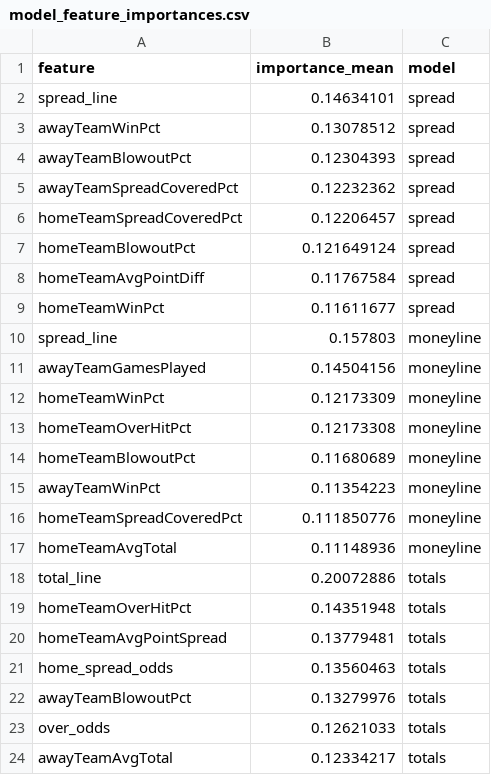
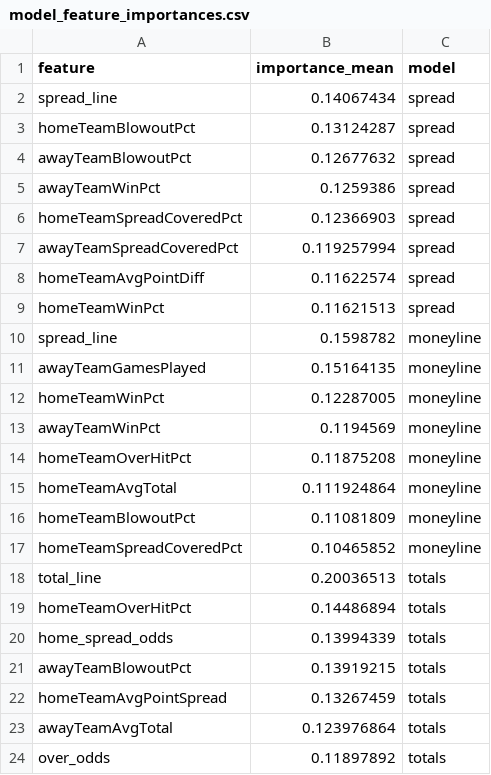
Before and after one commit to gmalbert/nfl-predictions, a CSV file: data_files/model_feature_importances.csv, drawn as a sheet.

```diff
--- a/data_files/model_feature_importances.csv
+++ b/data_files/model_feature_importances.csv
@@ -1,24 +1,24 @@
 feature,importance_mean,model
-spread_line,0.14634101,spread
-awayTeamWinPct,0.13078512,spread
-awayTeamBlowoutPct,0.12304393,spread
-awayTeamSpreadCoveredPct,0.12232362,spread
-homeTeamSpreadCoveredPct,0.12206457,spread
-homeTeamBlowoutPct,0.121649124,spread
-homeTeamAvgPointDiff,0.11767584,spread
-homeTeamWinPct,0.11611677,spread
-spread_line,0.157803,moneyline
-awayTeamGamesPlayed,0.14504156,moneyline
-homeTeamWinPct,0.12173309,moneyline
-homeTeamOverHitPct,0.12173308,moneyline
-homeTeamBlowoutPct,0.11680689,moneyline
-awayTeamWinPct,0.11354223,moneyline
-homeTeamSpreadCoveredPct,0.111850776,moneyline
-homeTeamAvgTotal,0.11148936,moneyline
-total_line,0.20072886,totals
-homeTeamOverHitPct,0.14351948,totals
-homeTeamAvgPointSpread,0.13779481,totals
-home_spread_odds,0.13560463,totals
-awayTeamBlowoutPct,0.13279976,totals
-over_odds,0.12621033,totals
-awayTeamAvgTotal,0.12334217,totals
+spread_line,0.14067434,spread
+homeTeamBlowoutPct,0.13124287,spread
+awayTeamBlowoutPct,0.12677632,spread
+awayTeamWinPct,0.1259386,spread
+homeTeamSpreadCoveredPct,0.12366903,spread
+awayTeamSpreadCoveredPct,0.119257994,spread
+homeTeamAvgPointDiff,0.11622574,spread
+homeTeamWinPct,0.11621513,spread
+spread_line,0.1598782,moneyline
+awayTeamGamesPlayed,0.15164135,moneyline
+homeTeamWinPct,0.12287005,moneyline
+awayTeamWinPct,0.1194569,moneyline
+homeTeamOverHitPct,0.11875208,moneyline
+homeTeamAvgTotal,0.111924864,moneyline
+homeTeamBlowoutPct,0.11081809,moneyline
+homeTeamSpreadCoveredPct,0.10465852,moneyline
+total_line,0.20036513,totals
+homeTeamOverHitPct,0.14486894,totals
+home_spread_odds,0.13994339,totals
+awayTeamBlowoutPct,0.13919215,totals
+homeTeamAvgPointSpread,0.13267459,totals
+awayTeamAvgTotal,0.123976864,totals
+over_odds,0.11897892,totals
```
Also changed, not shown: data_files/nfl_games_historical.csv, 3 other files.
